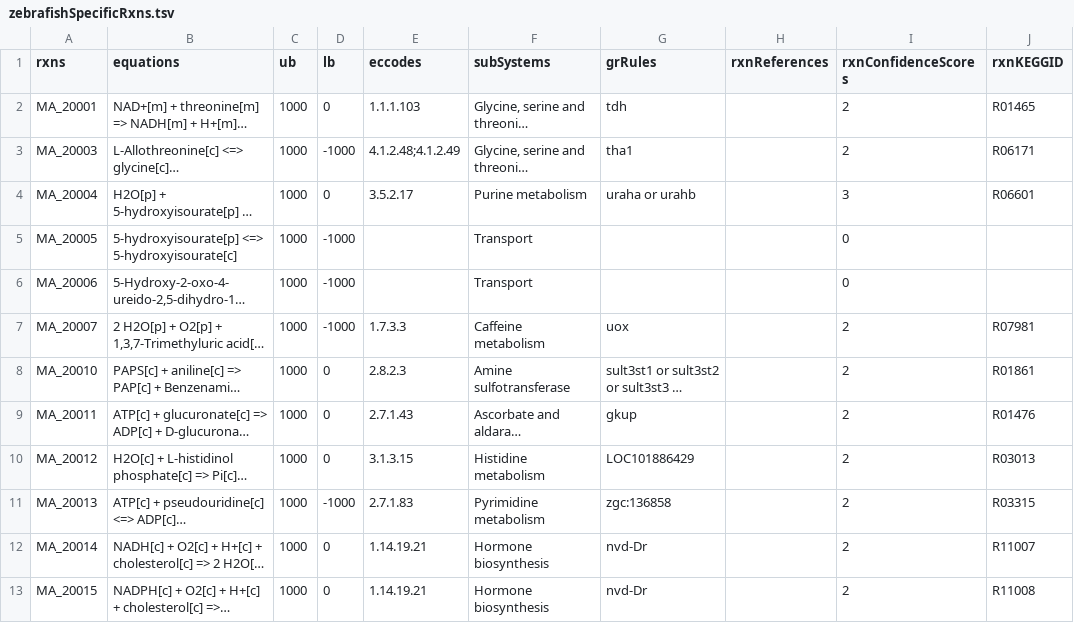
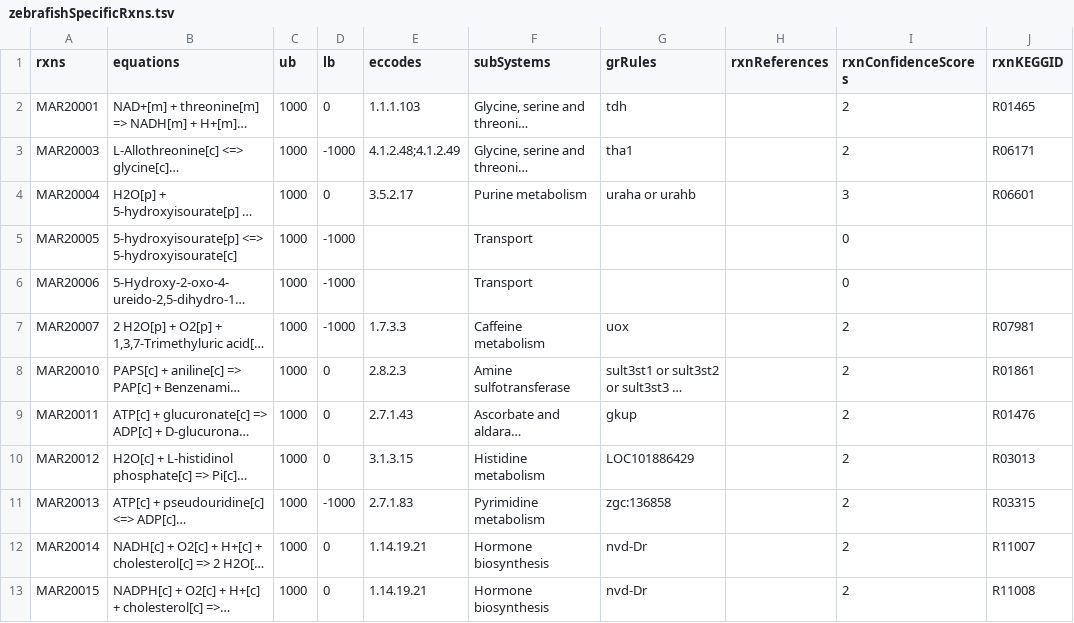
Before and after one commit to SysBioChalmers/Zebrafish-GEM, a TSV file: data/zebrafishSpecificRxns.tsv, drawn as a sheet; only a part is shown; long unchanged cells end in …; the diff names each change by its address in the sheet, - before the commit and + after, or states it on an @@ line.

```diff
--- a/data/zebrafishSpecificRxns.tsv
+++ b/data/zebrafishSpecificRxns.tsv
-A2 (rxns): MA_20001
+A2 (rxns): MAR20001
-A3 (rxns): MA_20003
+A3 (rxns): MAR20003
-A4 (rxns): MA_20004
+A4 (rxns): MAR20004
-A5 (rxns): MA_20005
+A5 (rxns): MAR20005
-A6 (rxns): MA_20006
+A6 (rxns): MAR20006
-A7 (rxns): MA_20007
+A7 (rxns): MAR20007
-A8 (rxns): MA_20010
+A8 (rxns): MAR20010
-A9 (rxns): MA_20011
+A9 (rxns): MAR20011
-A10 (rxns): MA_20012
+A10 (rxns): MAR20012
-A11 (rxns): MA_20013
+A11 (rxns): MAR20013
-A12 (rxns): MA_20014
+A12 (rxns): MAR20014
-A13 (rxns): MA_20015
+A13 (rxns): MAR20015
```
Also changed, not shown: data/zebrafishSpecificMets.tsv.
